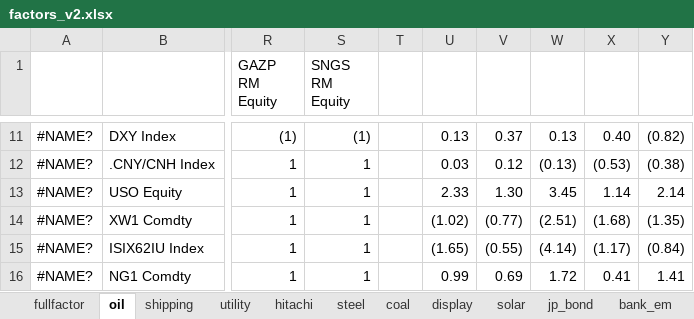
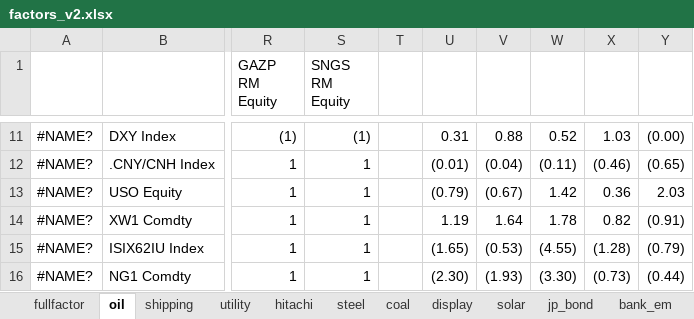
Before and after one commit to apexdevelop/working_dir, an Excel workbook: Matlab/Data/factor/single_factor/factors_v2.xlsx, sheet oil, drawn as a sheet; only a part is shown, gaps mark what is left out; values as stored, in another font and other column widths than the file's, no cell formats; conditional formats not drawn; the diff covers the shown part only; the diff names each change by its address in the sheet, - before the commit and + after, or states it on an @@ line.

```diff
--- a/Matlab/Data/factor/single_factor/factors_v2.xlsx (sheet oil)
+++ b/Matlab/Data/factor/single_factor/factors_v2.xlsx (sheet oil)
-U11: 0.13
+U11: 0.31
-V11: 0.37
+V11: 0.88
-W11: 0.13
+W11: 0.52
-X11: 0.40
+X11: 1.03
-Y11: (0.82)
+Y11: (0.00)
-U12: 0.03
+U12: (0.01)
-V12: 0.12
+V12: (0.04)
-W12: (0.13)
+W12: (0.11)
-X12: (0.53)
+X12: (0.46)
-Y12: (0.38)
+Y12: (0.65)
-U13: 2.33
+U13: (0.79)
-V13: 1.30
+V13: (0.67)
-W13: 3.45
+W13: 1.42
-X13: 1.14
+X13: 0.36
-Y13: 2.14
+Y13: 2.03
-U14: (1.02)
+U14: 1.19
-V14: (0.77)
+V14: 1.64
-W14: (2.51)
+W14: 1.78
-X14: (1.68)
+X14: 0.82
-Y14: (1.35)
+Y14: (0.91)
-V15: (0.55)
+V15: (0.53)
-W15: (4.14)
+W15: (4.55)
-X15: (1.17)
+X15: (1.28)
-Y15: (0.84)
+Y15: (0.79)
-U16: 0.99
+U16: (2.30)
-V16: 0.69
+V16: (1.93)
-W16: 1.72
+W16: (3.30)
-X16: 0.41
+X16: (0.73)
-Y16: 1.41
+Y16: (0.44)
```
Also changed, not shown: 194 edited cells elsewhere in this sheet, cell formats, Matlab/Data/factor/single_factor/factors_causal.xlsx, Matlab/Data/factor/single_factor/factors_corr.xlsx, 12 other files.
